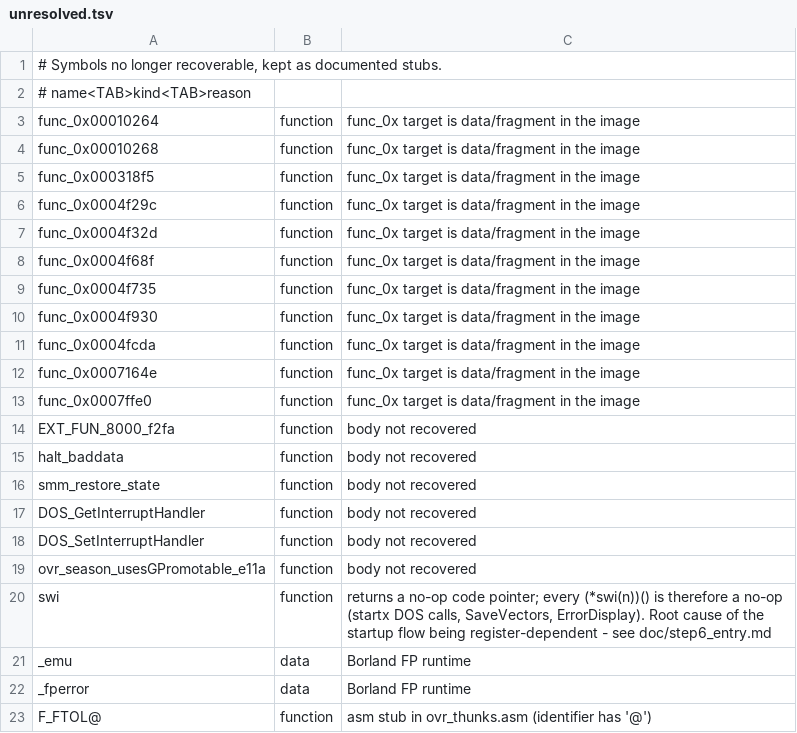
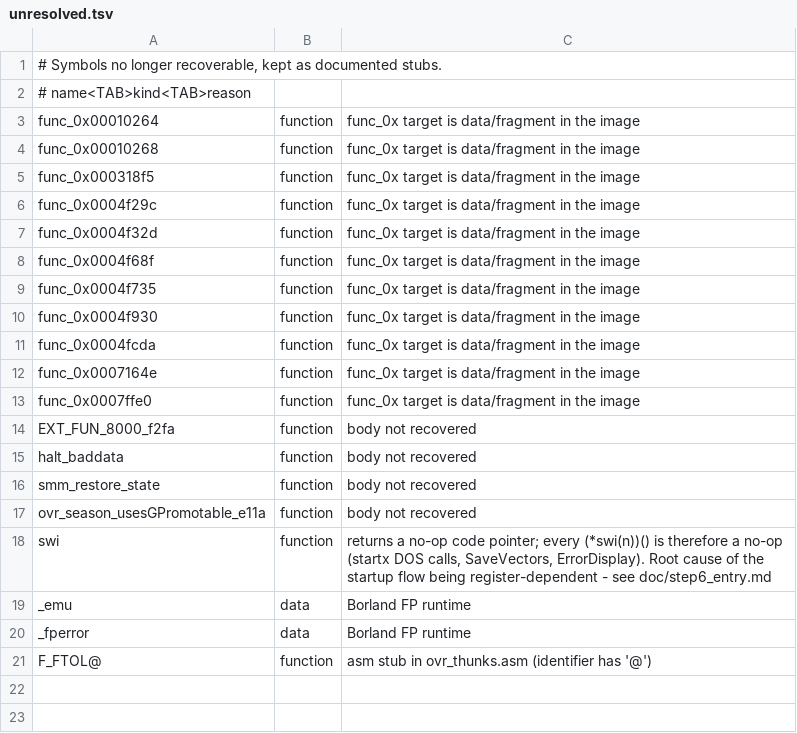
Before and after one commit to NancySadkov/dest, a TSV file: scripts/model/unresolved.tsv, drawn as a sheet.

Commit message:
recover ioErrorHndlrInstall: install the DOS INT 24h critical-error handler
The original code at 1000:0776 was rendered as two opaque swi(0x21) calls plus
two placeholder functions:

  077b  mov ax,0x3524 / int 21h        ; DOS get INT 24h vector -> ES:BX
  0780  mov cs:[0x772],bx              ; GSavedErrorHandler.ofs
  0785  mov cs:[0x774],es              ; GSavedErrorHandler.seg
  078a  mov ax,cs / mov ds,ax
  078e  mov dx,0x7a7                   ; ioErrorHndlr
  0791  mov ax,0x2524 / int 21h        ; DOS set INT 24h vector
  0796  mov cs:[0x770],0               ; GIOErrorCode = 0
  079d  mov cs:[0x76e],5               ; GIOErrorRetryCount = 5

Recovered as real inline-asm DOS calls, so the critical-error handler is actually
installed and the previous vector is saved.  This matters because
ioErrorHndlrInstall() is called from stash and config init (4 sites) - the config
screen is one of the step-6 checkpoints, and DOS file-creation errors previously
had no handler installed.

DOS_GetInterruptHandler / DOS_SetInterruptHandler were placeholders for exactly
those two INT 21h calls and are now unused: removed from st_stubs.c and from
scripts/model/unresolved.tsv (21 -> 19 entries).

  build 62/62 clean, 0 errors; link 0 errors
  grep_checks TOTAL 62,479 -> 62,475
  compare_state 1,630 identical / 0 different / 0 missing

```diff
--- a/scripts/model/unresolved.tsv
+++ b/scripts/model/unresolved.tsv
@@ -16,4 +16,2 @@ halt_baddata	function	body not recovered
 smm_restore_state	function	body not recovered
-DOS_GetInterruptHandler	function	body not recovered
-DOS_SetInterruptHandler	function	body not recovered
 ovr_season_usesGPromotable_e11a	function	body not recovered
```
Also changed, not shown: 2 other files.
